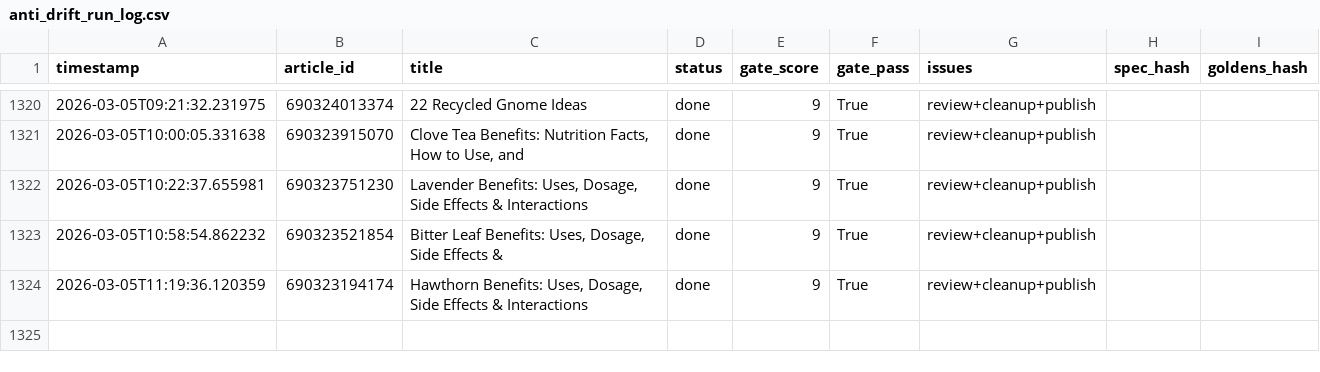
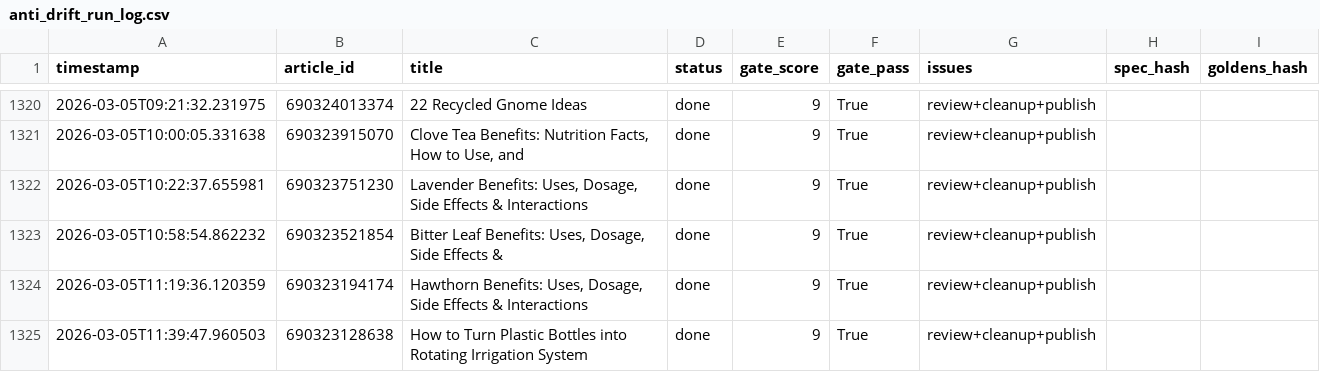
Before and after one commit to rozy0311/Shopify-Blog-Automation---Github-Actions, a CSV file: Agent - Pinterest -Shopify Blog Autopilot - End-to-End Content Factory/pipeline_v2/anti_drift_run_log.csv, drawn as a sheet; only a part is shown, gaps mark what is left out; the diff names each change by its address in the sheet, - before the commit and + after, or states it on an @@ line.

```diff
--- a/Agent - Pinterest -Shopify Blog Autopilot - End-to-End Content Factory/pipeline_v2/anti_drift_run_log.csv
+++ b/Agent - Pinterest -Shopify Blog Autopilot - End-to-End Content Factory/pipeline_v2/anti_drift_run_log.csv
+row 1325: 2026-03-05T11:39:47.960503 | 690323128638 | How to Turn Plastic Bottles into Rotating Irrigation System | done | 9 | True | review+cleanup+publish
```
Also changed, not shown: 2 other files.
